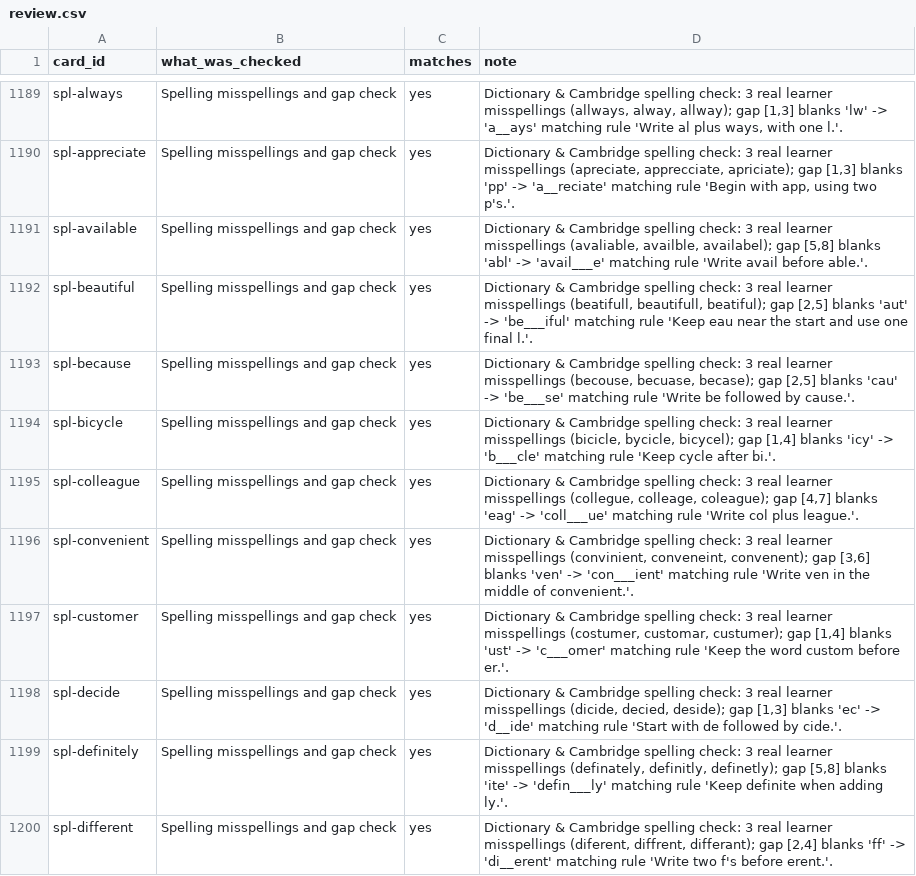
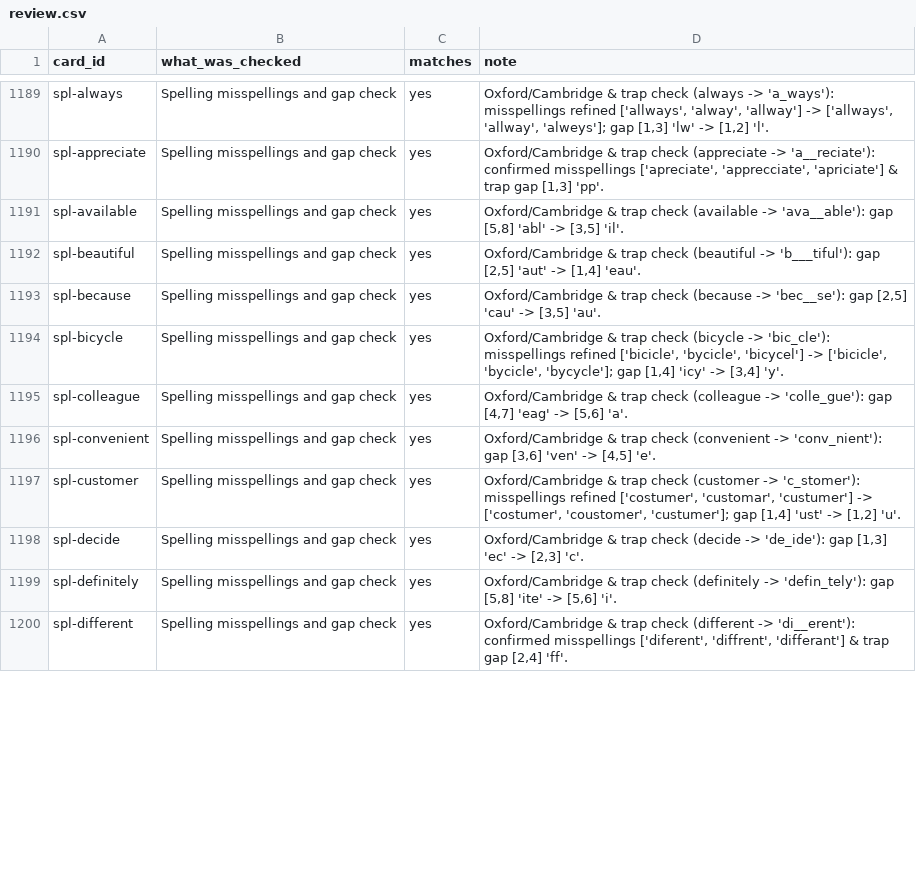
Before and after one commit to Hackmoses/jp-pilot, a CSV file: cards-bank/review.csv, drawn as a sheet; only a part is shown, gaps mark what is left out; the diff covers the shown part only; the diff names each change by its address in the sheet, - before the commit and + after, or states it on an @@ line.

Commit message:
Refine spelling deck misspellings, traps, and exact gaps

```diff
--- a/cards-bank/review.csv
+++ b/cards-bank/review.csv
-D1189 (note): Dictionary & Cambridge spelling check: 3 real learner misspellings (allways, alway, allway); gap [1,3] blanks 'lw' -> 'a__ays' matching rule 'Write al plus ways, with one l.'.
+D1189 (note): Oxford/Cambridge & trap check (always -> 'a_ways'): misspellings refined ['allways', 'alway', 'allway'] -> ['allways', 'allway', 'alweys']; gap [1,3] 'lw' -> [1,2] 'l'.
-D1190 (note): Dictionary & Cambridge spelling check: 3 real learner misspellings (apreciate, apprecciate, apriciate); gap [1,3] blanks 'pp' -> 'a__reciate' matching rule 'Begin with app, using two p's.'.
+D1190 (note): Oxford/Cambridge & trap check (appreciate -> 'a__reciate'): confirmed misspellings ['apreciate', 'apprecciate', 'apriciate'] & trap gap [1,3] 'pp'.
-D1191 (note): Dictionary & Cambridge spelling check: 3 real learner misspellings (avaliable, availble, availabel); gap [5,8] blanks 'abl' -> 'avail___e' matching rule 'Write avail before able.'.
+D1191 (note): Oxford/Cambridge & trap check (available -> 'ava__able'): gap [5,8] 'abl' -> [3,5] 'il'.
-D1192 (note): Dictionary & Cambridge spelling check: 3 real learner misspellings (beatifull, beautifull, beatiful); gap [2,5] blanks 'aut' -> 'be___iful' matching rule 'Keep eau near the start and use one final l.'.
+D1192 (note): Oxford/Cambridge & trap check (beautiful -> 'b___tiful'): gap [2,5] 'aut' -> [1,4] 'eau'.
-D1193 (note): Dictionary & Cambridge spelling check: 3 real learner misspellings (becouse, becuase, becase); gap [2,5] blanks 'cau' -> 'be___se' matching rule 'Write be followed by cause.'.
+D1193 (note): Oxford/Cambridge & trap check (because -> 'bec__se'): gap [2,5] 'cau' -> [3,5] 'au'.
-D1194 (note): Dictionary & Cambridge spelling check: 3 real learner misspellings (bicicle, bycicle, bicycel); gap [1,4] blanks 'icy' -> 'b___cle' matching rule 'Keep cycle after bi.'.
+D1194 (note): Oxford/Cambridge & trap check (bicycle -> 'bic_cle'): misspellings refined ['bicicle', 'bycicle', 'bicycel'] -> ['bicicle', 'bycicle', 'bycycle']; gap [1,4] 'icy' -> [3,4] 'y'.
-D1195 (note): Dictionary & Cambridge spelling check: 3 real learner misspellings (collegue, colleage, coleague); gap [4,7] blanks 'eag' -> 'coll___ue' matching rule 'Write col plus league.'.
+D1195 (note): Oxford/Cambridge & trap check (colleague -> 'colle_gue'): gap [4,7] 'eag' -> [5,6] 'a'.
-D1196 (note): Dictionary & Cambridge spelling check: 3 real learner misspellings (convinient, conveneint, convenent); gap [3,6] blanks 'ven' -> 'con___ient' matching rule 'Write ven in the middle of convenient.'.
+D1196 (note): Oxford/Cambridge & trap check (convenient -> 'conv_nient'): gap [3,6] 'ven' -> [4,5] 'e'.
-D1197 (note): Dictionary & Cambridge spelling check: 3 real learner misspellings (costumer, customar, custumer); gap [1,4] blanks 'ust' -> 'c___omer' matching rule 'Keep the word custom before er.'.
+D1197 (note): Oxford/Cambridge & trap check (customer -> 'c_stomer'): misspellings refined ['costumer', 'customar', 'custumer'] -> ['costumer', 'coustomer', 'custumer']; gap [1,4] 'ust' -> [1,2] 'u'.
-D1198 (note): Dictionary & Cambridge spelling check: 3 real learner misspellings (dicide, decied, deside); gap [1,3] blanks 'ec' -> 'd__ide' matching rule 'Start with de followed by cide.'.
+D1198 (note): Oxford/Cambridge & trap check (decide -> 'de_ide'): gap [1,3] 'ec' -> [2,3] 'c'.
-D1199 (note): Dictionary & Cambridge spelling check: 3 real learner misspellings (definately, definitly, definetly); gap [5,8] blanks 'ite' -> 'defin___ly' matching rule 'Keep definite when adding ly.'.
+D1199 (note): Oxford/Cambridge & trap check (definitely -> 'defin_tely'): gap [5,8] 'ite' -> [5,6] 'i'.
-D1200 (note): Dictionary & Cambridge spelling check: 3 real learner misspellings (diferent, diffrent, differant); gap [2,4] blanks 'ff' -> 'di__erent' matching rule 'Write two f's before erent.'.
+D1200 (note): Oxford/Cambridge & trap check (different -> 'di__erent'): confirmed misspellings ['diferent', 'diffrent', 'differant'] & trap gap [2,4] 'ff'.
```
Also changed, not shown: 38 edited cells elsewhere in this file, 1 other file.
